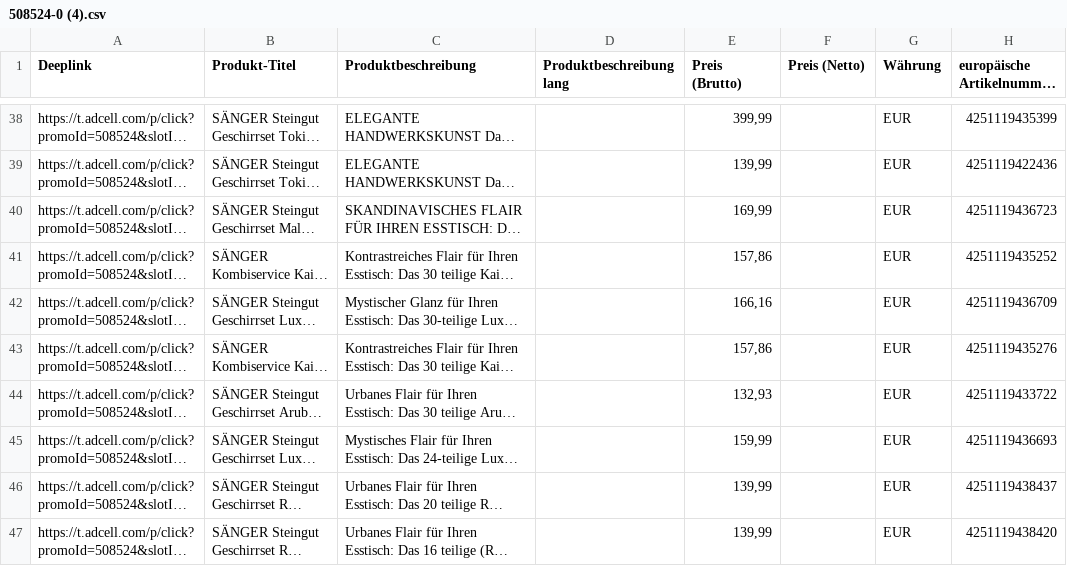
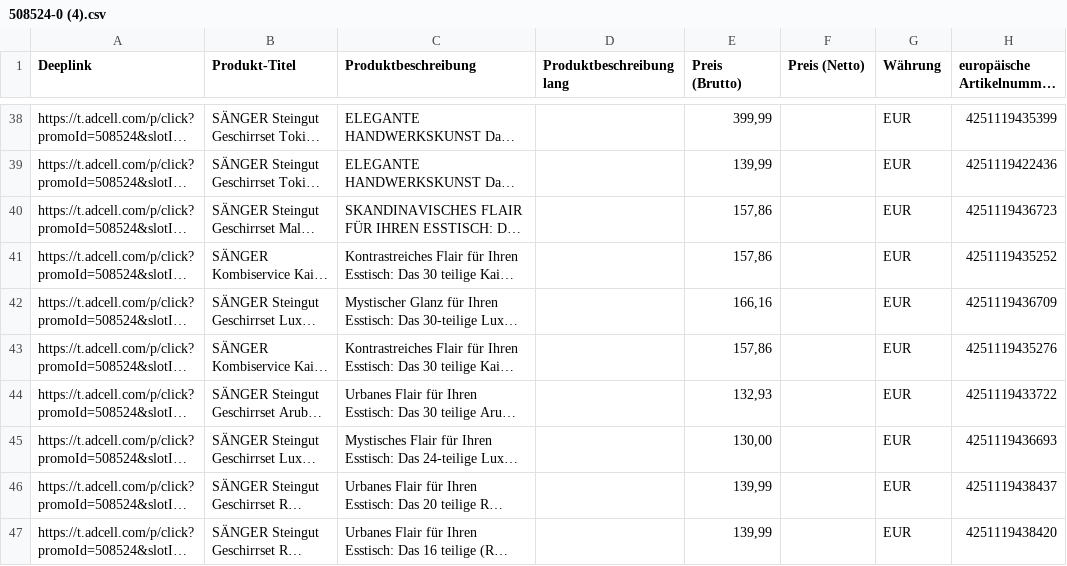
Before and after one commit to florianqq/ADCELL-PREIS, a CSV file: 508524-0 (4).csv, drawn as a sheet; only a part is shown, gaps mark what is left out; long unchanged cells end in …; the diff covers the shown part only; the diff names each change by its address in the sheet, - before the commit and + after, or states it on an @@ line.

```diff
--- a/508524-0 (4).csv
+++ b/508524-0 (4).csv
-E40 (Preis (Brutto)): 169,99
+E40 (Preis (Brutto)): 157,86
-E45 (Preis (Brutto)): 159,99
+E45 (Preis (Brutto)): 130,00
```
Also changed, not shown: 37 edited cells elsewhere in this file.
